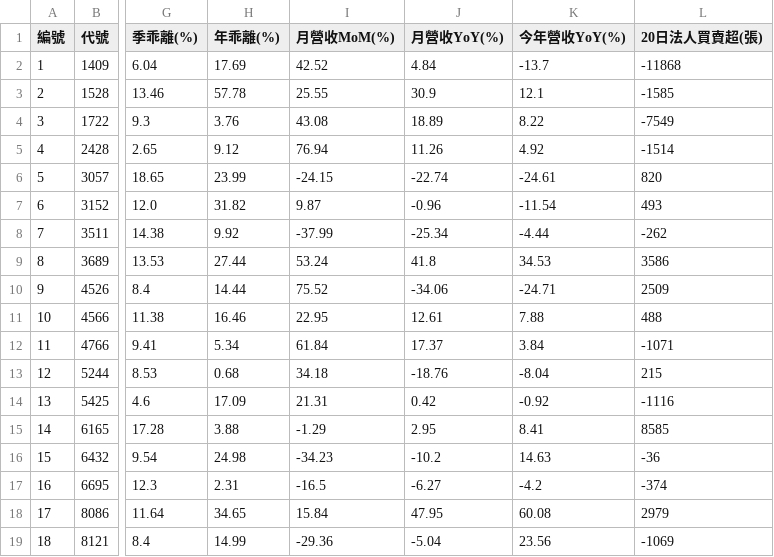
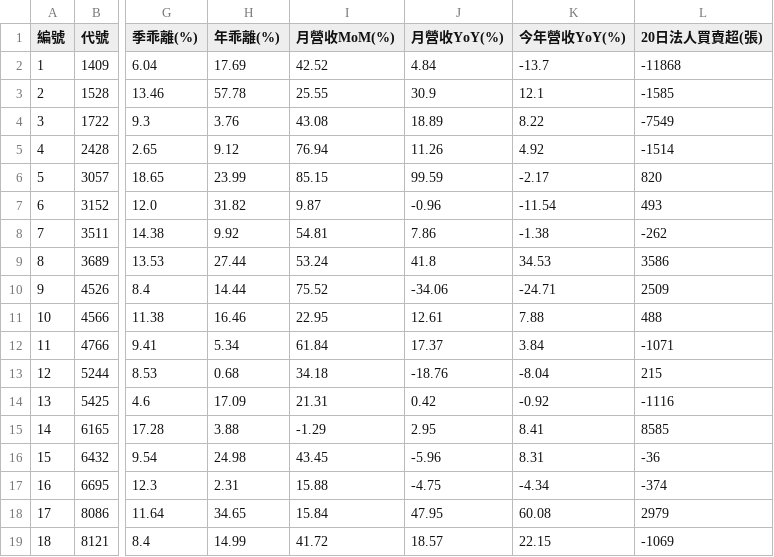
Before and after one commit to chiachan0108/quantum-scanner-web, a CSV file: strategy_e_result.csv, drawn as a sheet; only a part is shown, gaps mark what is left out; the diff names each change by its address in the sheet, - before the commit and + after, or states it on an @@ line.

```diff
--- a/strategy_e_result.csv
+++ b/strategy_e_result.csv
-I6 (月營收MoM(%)): -24.15
+I6 (月營收MoM(%)): 85.15
-J6 (月營收YoY(%)): -22.74
+J6 (月營收YoY(%)): 99.59
-K6 (今年營收YoY(%)): -24.61
+K6 (今年營收YoY(%)): -2.17
-I8 (月營收MoM(%)): -37.99
+I8 (月營收MoM(%)): 54.81
-J8 (月營收YoY(%)): -25.34
+J8 (月營收YoY(%)): 7.86
-K8 (今年營收YoY(%)): -4.44
+K8 (今年營收YoY(%)): -1.38
-I16 (月營收MoM(%)): -34.23
+I16 (月營收MoM(%)): 43.45
-J16 (月營收YoY(%)): -10.2
+J16 (月營收YoY(%)): -5.96
-K16 (今年營收YoY(%)): 14.63
+K16 (今年營收YoY(%)): 8.31
-I17 (月營收MoM(%)): -16.5
+I17 (月營收MoM(%)): 15.88
-J17 (月營收YoY(%)): -6.27
+J17 (月營收YoY(%)): -4.75
-K17 (今年營收YoY(%)): -4.2
+K17 (今年營收YoY(%)): -4.34
-I19 (月營收MoM(%)): -29.36
+I19 (月營收MoM(%)): 41.72
-J19 (月營收YoY(%)): -5.04
+J19 (月營收YoY(%)): 18.57
-K19 (今年營收YoY(%)): 23.56
+K19 (今年營收YoY(%)): 22.15
```
Also changed, not shown: strategy_a_result.csv, strategy_b_result.csv, 8 other files.
